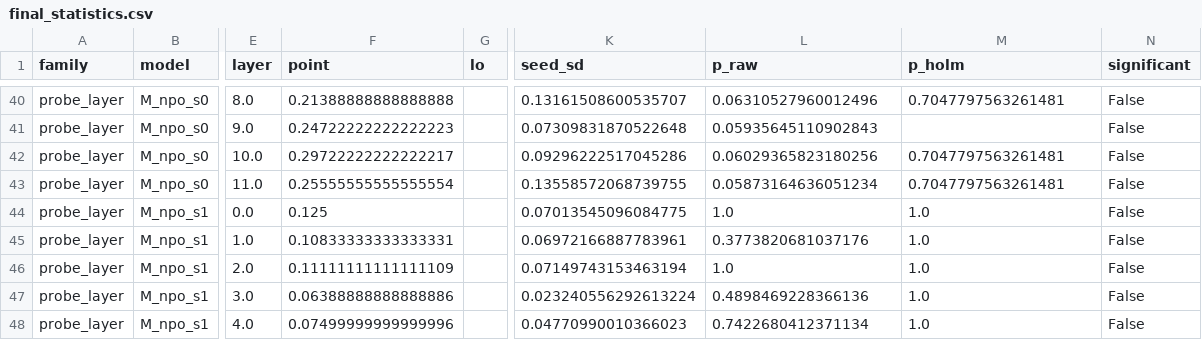
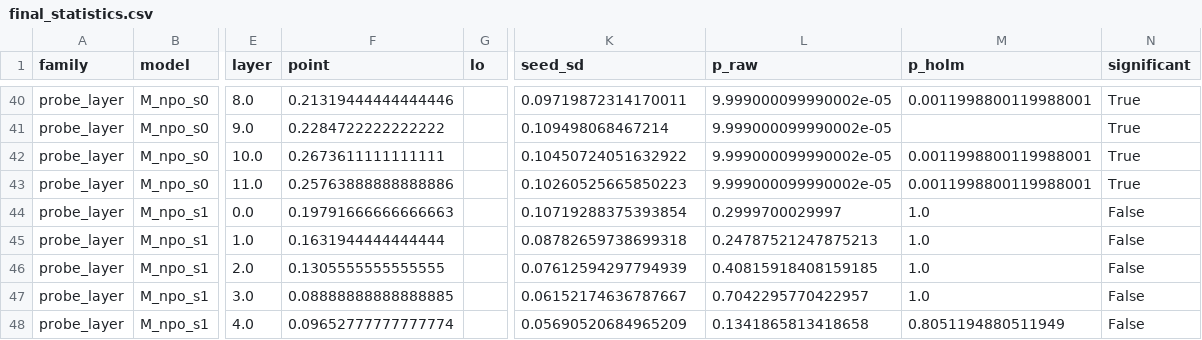
Before and after one commit to ArsalanKaleem/unlearning-audit, a CSV file: results/tables/final_statistics.csv, drawn as a sheet; only a part is shown, gaps mark what is left out; the diff covers the shown part only; the diff names each change by its address in the sheet, - before the commit and + after, or states it on an @@ line.

Commit message:
Probe seeds 5->20: layer-9 p from 0.0594 to 0.0001 with accuracy unchanged (<0.05). The test was bounded by cluster count, not by the data

```diff
--- a/results/tables/final_statistics.csv
+++ b/results/tables/final_statistics.csv
-F40 (point): 0.21388888888888888
+F40 (point): 0.21319444444444446
-K40 (seed_sd): 0.13161508600535707
+K40 (seed_sd): 0.09719872314170011
-L40 (p_raw): 0.06310527960012496
+L40 (p_raw): 9.999000099990002e-05
-M40 (p_holm): 0.7047797563261481
+M40 (p_holm): 0.0011998800119988001
-N40:N43 (significant): False
+N40:N43 (significant): True
-F41 (point): 0.24722222222222223
+F41 (point): 0.2284722222222222
-K41 (seed_sd): 0.07309831870522648
+K41 (seed_sd): 0.109498068467214
-L41 (p_raw): 0.05935645110902843
+L41 (p_raw): 9.999000099990002e-05
-F42 (point): 0.29722222222222217
+F42 (point): 0.2673611111111111
-K42 (seed_sd): 0.09296222517045286
+K42 (seed_sd): 0.10450724051632922
-L42 (p_raw): 0.06029365823180256
+L42 (p_raw): 9.999000099990002e-05
-M42:M43 (p_holm): 0.7047797563261481
+M42:M43 (p_holm): 0.0011998800119988001
-F43 (point): 0.25555555555555554
+F43 (point): 0.25763888888888886
-K43 (seed_sd): 0.13558572068739755
+K43 (seed_sd): 0.10260525665850223
-L43 (p_raw): 0.05873164636051234
+L43 (p_raw): 9.999000099990002e-05
-F44 (point): 0.125
+F44 (point): 0.19791666666666663
-K44 (seed_sd): 0.07013545096084775
+K44 (seed_sd): 0.10719288375393854
-L44 (p_raw): 1.0
+L44 (p_raw): 0.2999700029997
-F45 (point): 0.10833333333333331
+F45 (point): 0.1631944444444444
-K45 (seed_sd): 0.06972166887783961
+K45 (seed_sd): 0.08782659738699318
-L45 (p_raw): 0.3773820681037176
+L45 (p_raw): 0.24787521247875213
-F46 (point): 0.11111111111111109
+F46 (point): 0.1305555555555555
-K46 (seed_sd): 0.07149743153463194
+K46 (seed_sd): 0.07612594297794939
-L46 (p_raw): 1.0
+L46 (p_raw): 0.40815918408159185
-F47 (point): 0.06388888888888886
+F47 (point): 0.08888888888888885
-K47 (seed_sd): 0.023240556292613224
+K47 (seed_sd): 0.06152174636787667
-L47 (p_raw): 0.4898469228366136
+L47 (p_raw): 0.7042295770422957
-F48 (point): 0.07499999999999996
+F48 (point): 0.09652777777777774
-K48 (seed_sd): 0.04770990010366023
+K48 (seed_sd): 0.05690520684965209
-L48 (p_raw): 0.7422680412371134
+L48 (p_raw): 0.1341865813418658
-M48 (p_holm): 1.0
+M48 (p_holm): 0.8051194880511949
```
Also changed, not shown: 159 edited cells elsewhere in this file, 8 other files.
